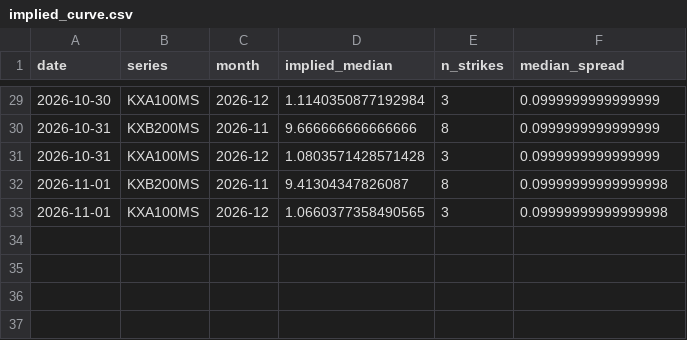
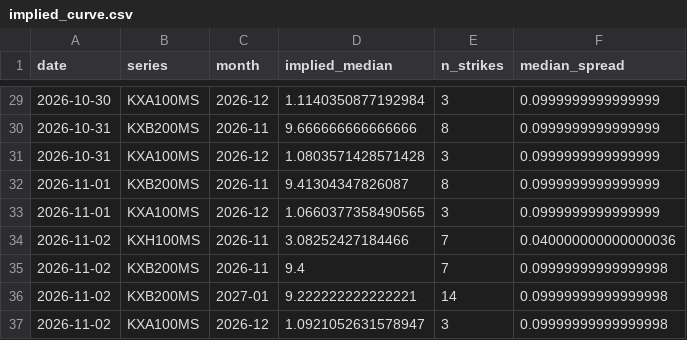
Before and after one commit to jwilliamross/compute-curve, a CSV file: reports/kalshi/implied_curve.csv, drawn as a sheet; only a part is shown, gaps mark what is left out.

```diff
--- a/reports/kalshi/implied_curve.csv
+++ b/reports/kalshi/implied_curve.csv
@@ -31,3 +31,7 @@ date,series,month,implied_median,n_strikes,median_spread
 2026-10-31,KXA100MS,2026-12,1.0803571428571428,3,0.0999999999999999
-2026-11-01,KXB200MS,2026-11,9.41304347826087,8,0.09999999999999998
-2026-11-01,KXA100MS,2026-12,1.0660377358490565,3,0.09999999999999998
+2026-11-01,KXB200MS,2026-11,9.41304347826087,8,0.0999999999999999
+2026-11-01,KXA100MS,2026-12,1.0660377358490565,3,0.0999999999999999
+2026-11-02,KXH100MS,2026-11,3.08252427184466,7,0.040000000000000036
+2026-11-02,KXB200MS,2026-11,9.4,7,0.09999999999999998
+2026-11-02,KXB200MS,2027-01,9.222222222222221,14,0.09999999999999998
+2026-11-02,KXA100MS,2026-12,1.0921052631578947,3,0.09999999999999998
```
Also changed, not shown: reports/claim4/predictions.csv, reports/claim4/signals.csv, 33 other files.
